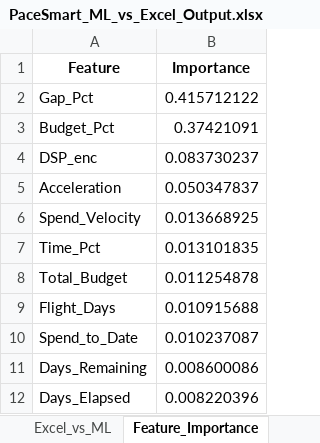
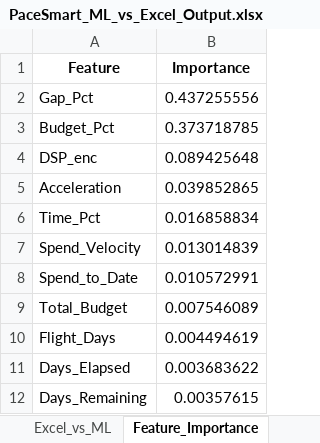
Before and after one commit to nikkumar12/pacing-dashboard, an Excel workbook: PaceSmart_ML_vs_Excel_Output.xlsx, sheet Feature_Importance, drawn as a sheet; values as stored, in another font and other column widths than the file's, no borders; removed rows and columns are numbered as before the commit, all else as after; the diff names each change by its address in the sheet, - before the commit and + after, or states it on an @@ line.

```diff
--- a/PaceSmart_ML_vs_Excel_Output.xlsx (sheet Feature_Importance)
+++ b/PaceSmart_ML_vs_Excel_Output.xlsx (sheet Feature_Importance)
-B2 (Importance): 0.415712122
+B2 (Importance): 0.437255556
-B3 (Importance): 0.37421091
+B3 (Importance): 0.373718785
-B4 (Importance): 0.083730237
+B4 (Importance): 0.089425648
-B5 (Importance): 0.050347837
+B5 (Importance): 0.039852865
-row 6: Spend_Velocity | 0.013668925
-B6 (Importance): 0.013101835
+B6 (Importance): 0.016858834
+row 7: Spend_Velocity | 0.013014839
+row 8: Spend_to_Date | 0.010572991
-B9 (Importance): 0.011254878
+B9 (Importance): 0.007546089
-B10 (Importance): 0.010915688
+B10 (Importance): 0.004494619
-row 10: Spend_to_Date | 0.010237087
-row 11: Days_Remaining | 0.008600086
-B11 (Importance): 0.008220396
+B11 (Importance): 0.003683622
+row 12: Days_Remaining | 0.00357615
```
Also changed, not shown: sheet Excel_vs_ML, sheet Exec_Summary.
